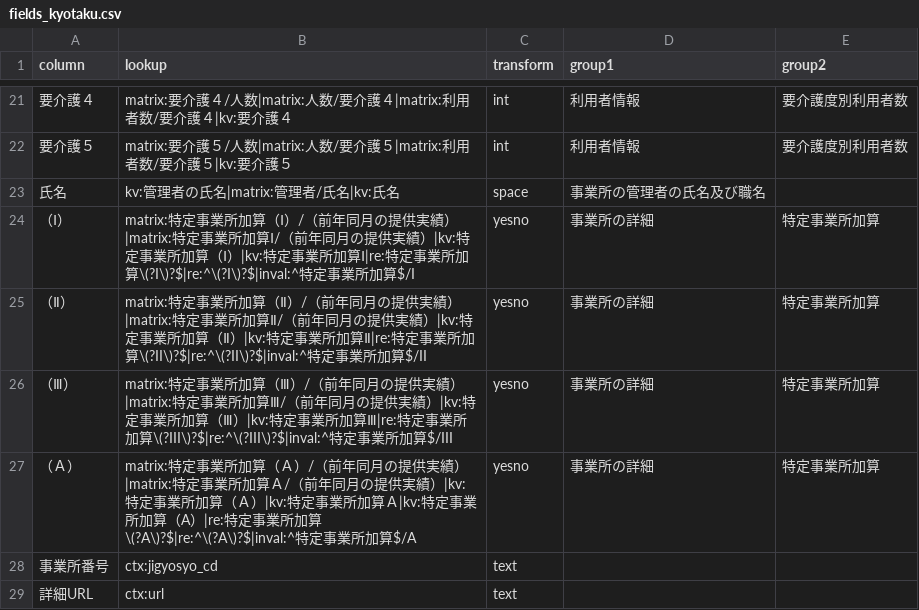
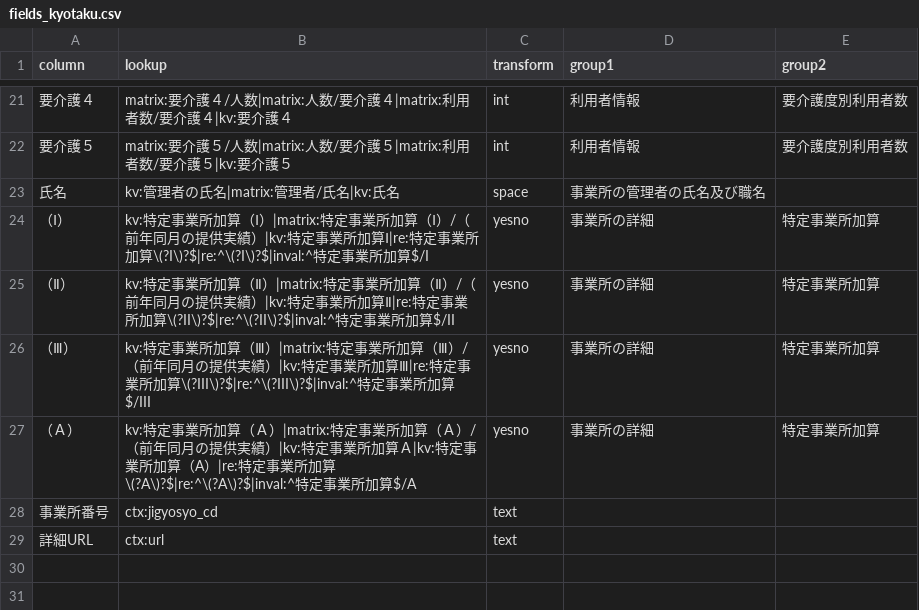
Before and after one commit to s2525keita3/jnhc_self_check, a CSV file: kaigo_kensaku/config/fields_kyotaku.csv, drawn as a sheet; only a part is shown, gaps mark what is left out.

```diff
--- a/kaigo_kensaku/config/fields_kyotaku.csv
+++ b/kaigo_kensaku/config/fields_kyotaku.csv
@@ -23,6 +23,6 @@ column,lookup,transform,group1,group2
 氏名,kv:管理者の氏名|matrix:管理者/氏名|kv:氏名,space,事業所の管理者の氏名及び職名,
-（Ⅰ）,matrix:特定事業所加算（Ⅰ）/（前年同月の提供実績）|matrix:特定事業所加算Ⅰ/（前年同月の提供実績）|kv:特定事業所加算（Ⅰ）|kv:特定事業所加算Ⅰ|re:特定事業所加算\(?I\)?$|re:^\(?I\)?$|inval:^特定事業所加算$/I,yesno,事業所の詳細,特定事業所加算
-（Ⅱ）,matrix:特定事業所加算（Ⅱ）/（前年同月の提供実績）|matrix:特定事業所加算Ⅱ/（前年同月の提供実績）|kv:特定事業所加算（Ⅱ）|kv:特定事業所加算Ⅱ|re:特定事業所加算\(?II\)?$|re:^\(?II\)?$|inval:^特定事業所加算$/II,yesno,事業所の詳細,特定事業所加算
-（Ⅲ）,matrix:特定事業所加算（Ⅲ）/（前年同月の提供実績）|matrix:特定事業所加算Ⅲ/（前年同月の提供実績）|kv:特定事業所加算（Ⅲ）|kv:特定事業所加算Ⅲ|re:特定事業所加算\(?III\)?$|re:^\(?III\)?$|inval:^特定事業所加算$/III,yesno,事業所の詳細,特定事業所加算
-（Ａ）,matrix:特定事業所加算（Ａ）/（前年同月の提供実績）|matrix:特定事業所加算Ａ/（前年同月の提供実績）|kv:特定事業所加算（Ａ）|kv:特定事業所加算Ａ|kv:特定事業所加算（A）|re:特定事業所加算\(?A\)?$|re:^\(?A\)?$|inval:^特定事業所加算$/A,yesno,事業所の詳細,特定事業所加算
+（Ⅰ）,kv:特定事業所加算（Ⅰ）|matrix:特定事業所加算（Ⅰ）/（前年同月の提供実績）|kv:特定事業所加算Ⅰ|re:特定事業所加算\(?I\)?$|re:^\(?I\)?$|inval:^特定事業所加算$/I,yesno,事業所の詳細,特定事業所加算
+（Ⅱ）,kv:特定事業所加算（Ⅱ）|matrix:特定事業所加算（Ⅱ）/（前年同月の提供実績）|kv:特定事業所加算Ⅱ|re:特定事業所加算\(?II\)?$|re:^\(?II\)?$|inval:^特定事業所加算$/II,yesno,事業所の詳細,特定事業所加算
+（Ⅲ）,kv:特定事業所加算（Ⅲ）|matrix:特定事業所加算（Ⅲ）/（前年同月の提供実績）|kv:特定事業所加算Ⅲ|re:特定事業所加算\(?III\)?$|re:^\(?III\)?$|inval:^特定事業所加算$/III,yesno,事業所の詳細,特定事業所加算
+（Ａ）,kv:特定事業所加算（Ａ）|matrix:特定事業所加算（Ａ）/（前年同月の提供実績）|kv:特定事業所加算Ａ|kv:特定事業所加算（A）|re:特定事業所加算\(?A\)?$|re:^\(?A\)?$|inval:^特定事業所加算$/A,yesno,事業所の詳細,特定事業所加算
 事業所番号,ctx:jigyosyo_cd,text,,
```
Also changed, not shown: 6 other files.
